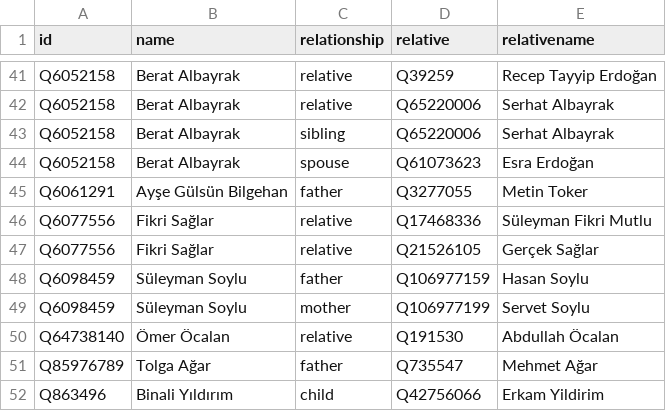
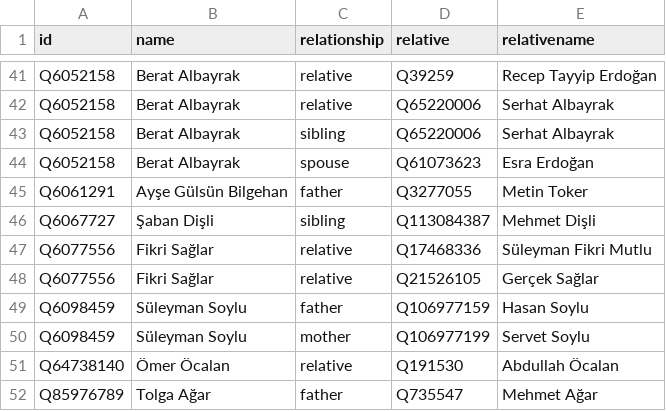
Before and after one commit to every-politician-scrapers/turkey-ministers, a CSV file: html/family.csv, drawn as a sheet; only a part is shown, gaps mark what is left out; the shorter side is filled out with more unchanged rows.

Commit message:
PCB update

```diff
--- a/html/family.csv
+++ b/html/family.csv
@@ -45,2 +45,3 @@ Q6052158,Berat Albayrak,spouse,Q61073623,Esra Erdoğan
 Q6061291,Ayşe Gülsün Bilgehan,father,Q3277055,Metin Toker
+Q6067727,Şaban Dişli,sibling,Q113084387,Mehmet Dişli
 Q6077556,Fikri Sağlar,relative,Q17468336,Süleyman Fikri Mutlu
```
